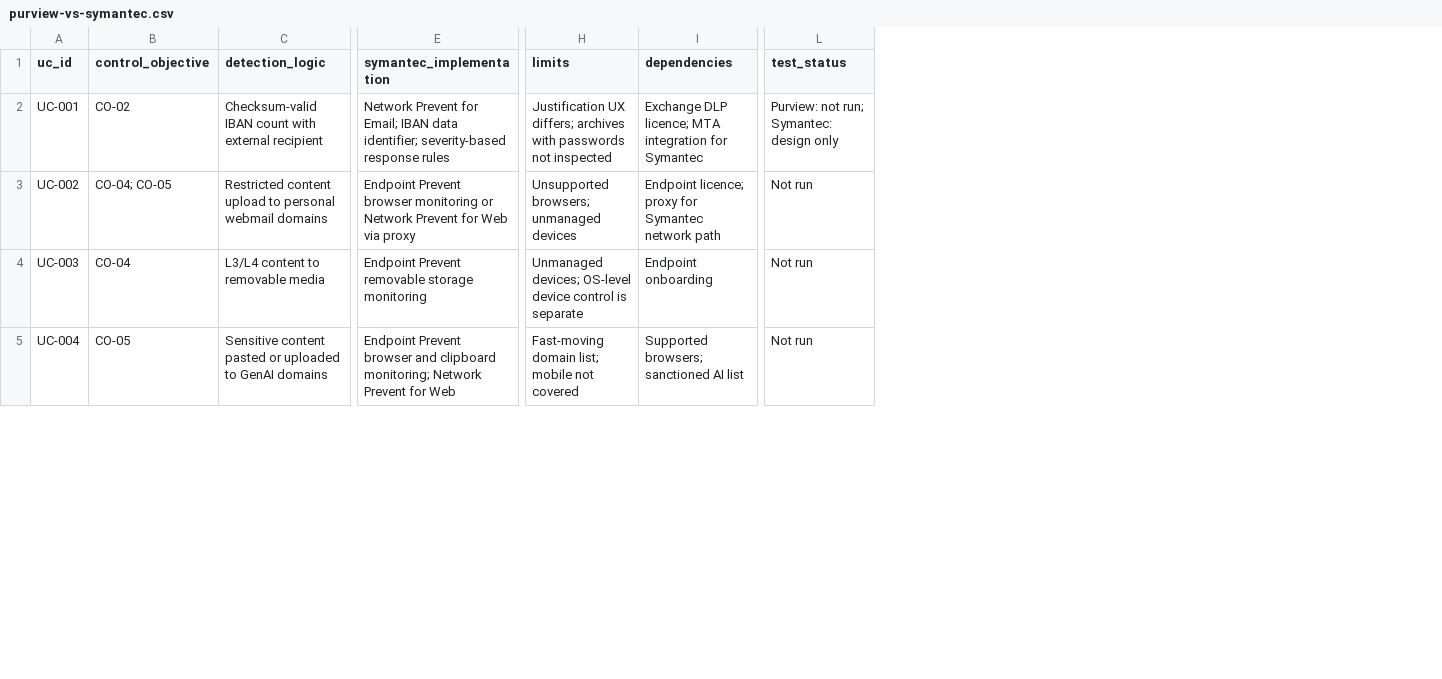
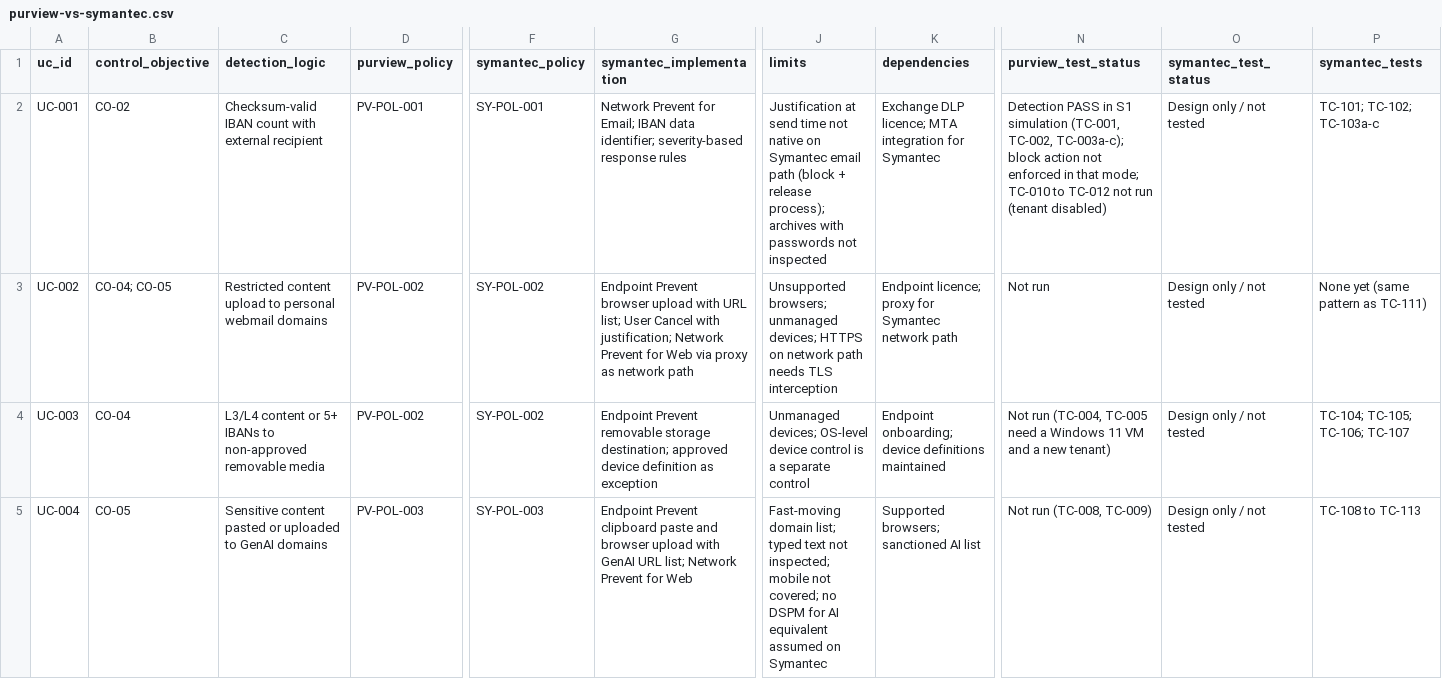
Before and after one commit to cyber-yolo/banking-dlp-controls-lab, a CSV file: comparison/purview-vs-symantec.csv, drawn as a sheet; only a part is shown, gaps mark what is left out; removed rows and columns are numbered as before the commit, all else as after; the diff covers the shown part only; the diff names each change by its address in the sheet, - before the commit and + after, or states it on an @@ line.

```diff
--- a/comparison/purview-vs-symantec.csv
+++ b/comparison/purview-vs-symantec.csv
+column D (purview_policy), rows 2-5: PV-POL-001 | PV-POL-002 | PV-POL-002 | PV-POL-003
+column F (symantec_policy), rows 2-5: SY-POL-001 | SY-POL-002 | SY-POL-002 | SY-POL-003
-column L (test_status), rows 2-5: Purview: not run; Symantec: design only | Not run | Not run | Not run
+column N (purview_test_status), rows 2-5: Detection PASS in S1 simulation (TC-001, TC-002, TC-003a-c); block action not enforced in that mode; TC-010 to TC-012 not run (tenant disabled) | Not run | Not run (TC-004, TC-005 need a Windows 11 VM and a new tenant) | Not run (TC-008, TC-009)
+column O (symantec_test_status), rows 2-5: all Design only / not tested
+column P (symantec_tests), rows 2-5: TC-101; TC-102; TC-103a-c | None yet (same pattern as TC-111) | TC-104; TC-105; TC-106; TC-107 | TC-108 to TC-113
-J2 (limits): Justification UX differs; archives with…
+J2 (limits): Justification at send time not native on Symantec email path (block + release process); archives with…
-G3 (symantec_implementation): …Prevent browser monitoring or Network Prevent for Web via proxy
+G3 (symantec_implementation): …Prevent browser upload with URL list; User Cancel with justification; Network Prevent for Web via proxy as network path
-J3 (limits): …browsers; unmanaged devices
+J3 (limits): …browsers; unmanaged devices; HTTPS on network path needs TLS interception
-C4 (detection_logic): L3/L4 content to removable media
+C4 (detection_logic): L3/L4 content or 5+ IBANs to non-approved removable media
-G4 (symantec_implementation): …removable storage monitoring
+G4 (symantec_implementation): …removable storage destination; approved device definition as exception
-J4 (limits): …control is separate
+J4 (limits): …control is a separate control
-K4 (dependencies): Endpoint onboarding
+K4 (dependencies): Endpoint onboarding; device definitions maintained
-G5 (symantec_implementation): Endpoint Prevent browser and clipboard monitoring; Network Prevent…
+G5 (symantec_implementation): Endpoint Prevent clipboard paste and browser upload with GenAI URL list; Network Prevent…
-J5 (limits): …domain list; mobile not covered
+J5 (limits): …domain list; typed text not inspected; mobile not covered; no DSPM for AI equivalent assumed on Symantec
```
Also changed, not shown: 5 added rows and 15 edited cells elsewhere in this file, testing/test-matrix.csv, 24 other files.
